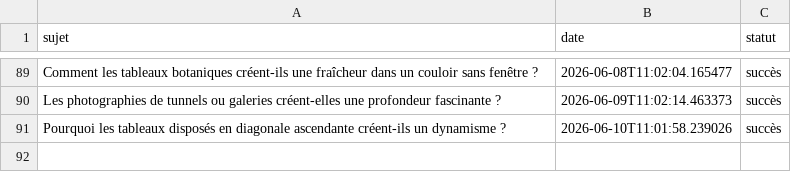
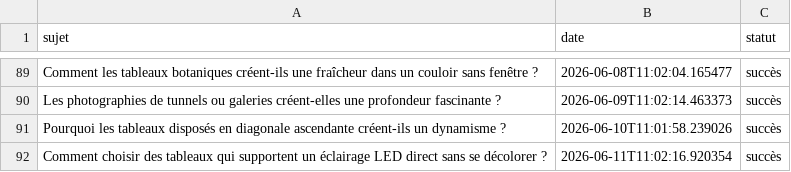
Before and after one commit to Metalosmose21/Couloir-1, a CSV file: sujets_traites.csv, drawn as a sheet; only a part is shown, gaps mark what is left out; the diff names each change by its address in the sheet, - before the commit and + after, or states it on an @@ line.

```diff
--- a/sujets_traites.csv
+++ b/sujets_traites.csv
+row 92: Comment choisir des tableaux qui supportent un éclairage LED direct sans se décolorer ? | 2026-06-11T11:02:16.920354 | succès
```
Also changed, not shown: sujets.csv.
